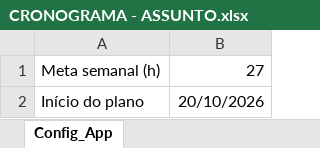
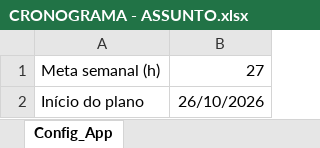
Before and after one commit to cristielesilva/dashboard-estudos, an Excel workbook: CRONOGRAMA - ASSUNTO.xlsx, sheet Config_App, drawn as a sheet; values as stored, in another font and other column widths than the file's, no borders; the diff names each change by its address in the sheet, - before the commit and + after, or states it on an @@ line.

Commit message:
Atualiza CRONOGRAMA - ASSUNTO.xlsx pelo dashboard

```diff
--- a/CRONOGRAMA - ASSUNTO.xlsx (sheet Config_App)
+++ b/CRONOGRAMA - ASSUNTO.xlsx (sheet Config_App)
-B2: 20/10/2026
+B2: 26/10/2026
```
